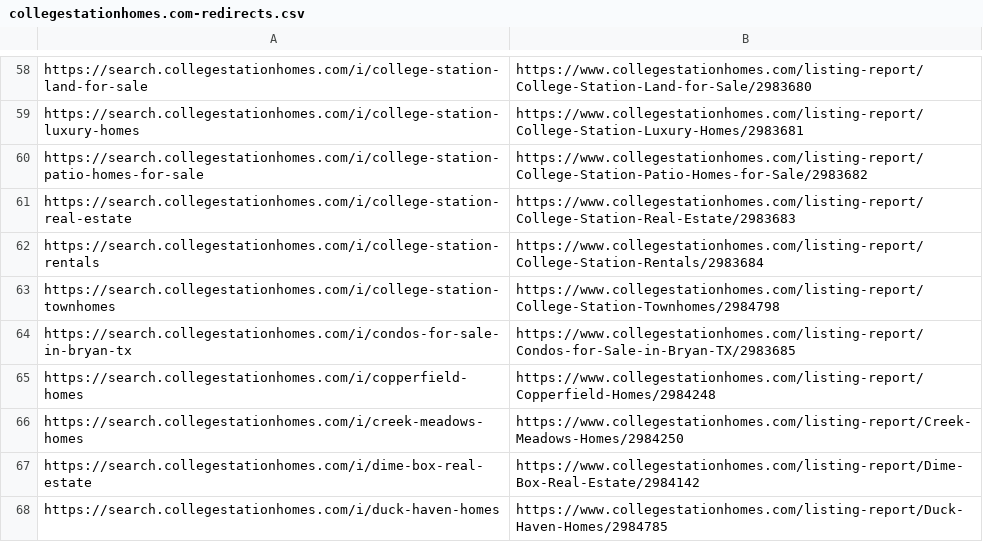
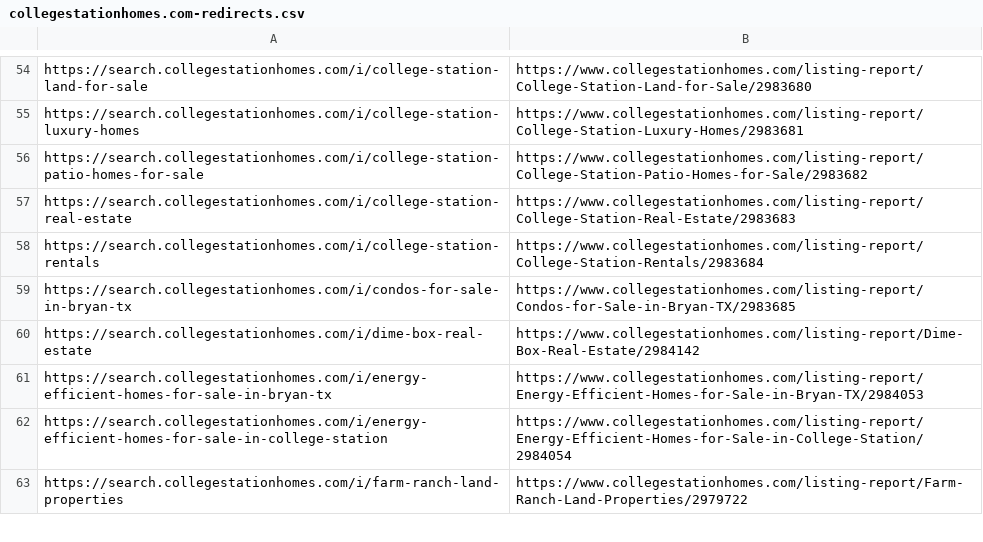
Before and after one commit to brandonemmons25/Brandon-, a CSV file: collegestationhomes.com-redirects.csv, drawn as a sheet; only a part is shown, gaps mark what is left out; the shorter side is filled out with more unchanged rows; the diff covers the shown part only; the diff names each change by its address in the sheet, - before the commit and + after, or states it on an @@ line.

```diff
--- a/collegestationhomes.com-redirects.csv
+++ b/collegestationhomes.com-redirects.csv
-row 63: https://search.collegestationhomes.com/i/college-station-townhomes | https://www.collegestationhomes.com/listing-report/College-Station-Townhomes/2984798
-row 65: https://search.collegestationhomes.com/i/copperfield-homes | https://www.collegestationhomes.com/listing-report/Copperfield-Homes/2984248
-row 66: https://search.collegestationhomes.com/i/creek-meadows-homes | https://www.collegestationhomes.com/listing-report/Creek-Meadows-Homes/2984250
-row 68: https://search.collegestationhomes.com/i/duck-haven-homes | https://www.collegestationhomes.com/listing-report/Duck-Haven-Homes/2984785
```
Also changed, not shown: 14 removed rows and 9 edited cells elsewhere in this file.
